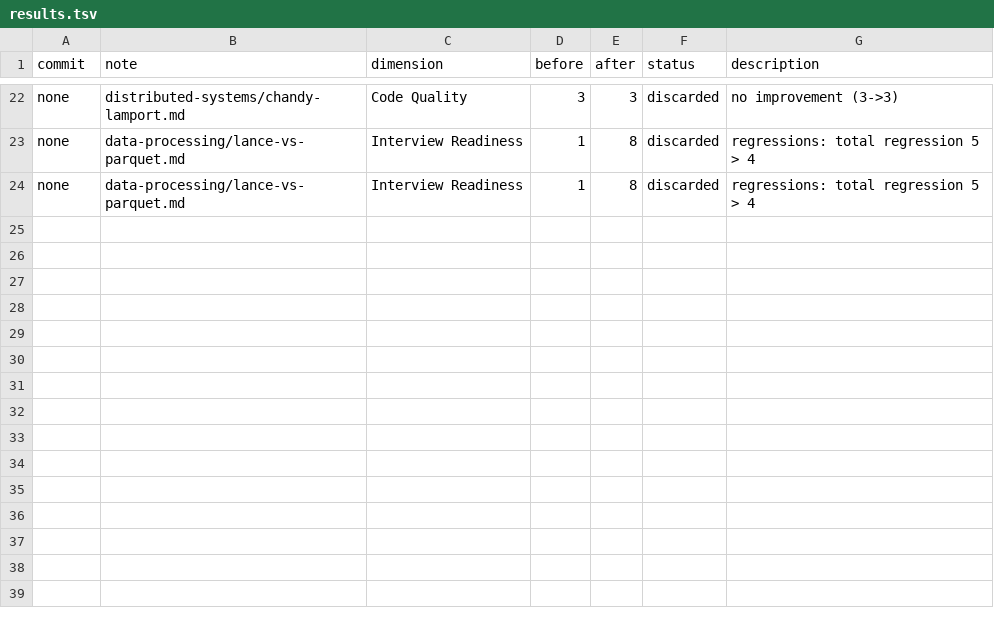
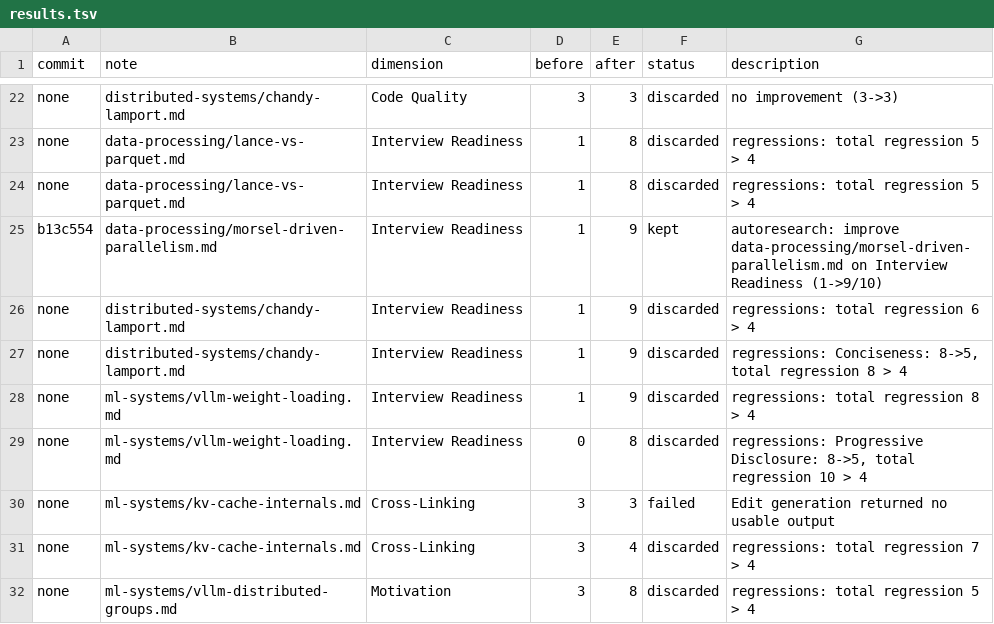
Before and after one commit to yfei1/obsidian-notes, a TSV file: autoresearch/results.tsv, drawn as a sheet; only a part is shown, gaps mark what is left out; the diff names each change by its address in the sheet, - before the commit and + after, or states it on an @@ line.

```diff
--- a/autoresearch/results.tsv
+++ b/autoresearch/results.tsv
+row 25: b13c554 | data-processing/morsel-driven-parallelism.md | Interview Readiness | 1 | 9 | kept | autoresearch: improve data-processing/morsel-driven-parallelism.md on Interview Readiness (1->9/10)
+row 26: none | distributed-systems/chandy-lamport.md | Interview Readiness | 1 | 9 | discarded | regressions: total regression 6 > 4
+row 27: none | distributed-systems/chandy-lamport.md | Interview Readiness | 1 | 9 | discarded | regressions: Conciseness: 8->5, total regression 8 > 4
+row 28: none | ml-systems/vllm-weight-loading.md | Interview Readiness | 1 | 9 | discarded | regressions: total regression 8 > 4
+row 29: none | ml-systems/vllm-weight-loading.md | Interview Readiness | 0 | 8 | discarded | regressions: Progressive Disclosure: 8->5, total regression 10 > 4
+row 30: none | ml-systems/kv-cache-internals.md | Cross-Linking | 3 | 3 | failed | Edit generation returned no usable output
+row 31: none | ml-systems/kv-cache-internals.md | Cross-Linking | 3 | 4 | discarded | regressions: total regression 7 > 4
+row 32: none | ml-systems/vllm-distributed-groups.md | Motivation | 3 | 8 | discarded | regressions: total regression 5 > 4
```
Also changed, not shown: 1 other file.
